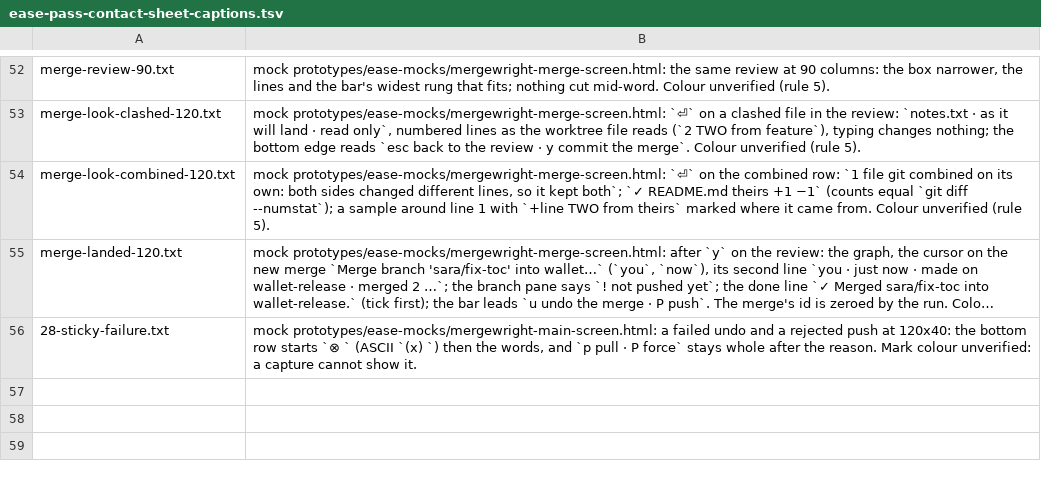
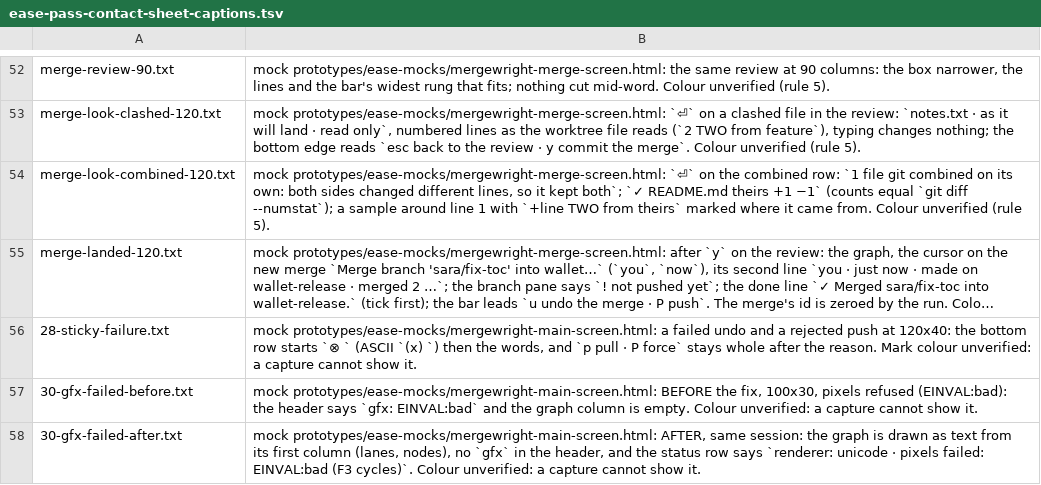
Before and after one commit to Ali-Maken/mergewright, a TSV file: docs/shots/ease-pass/ease-pass-contact-sheet-captions.tsv, drawn as a sheet; only a part is shown, gaps mark what is left out; long unchanged cells end in …; the diff names each change by its address in the sheet, - before the commit and + after, or states it on an @@ line.

Commit message:
ease-pass-30: an uncured pixel failure draws the graph as text, footer says why (partial: iTerm2 erase-after-text open)

```diff
--- a/docs/shots/ease-pass/ease-pass-contact-sheet-captions.tsv
+++ b/docs/shots/ease-pass/ease-pass-contact-sheet-captions.tsv
+row 57: 30-gfx-failed-before.txt | mock prototypes/ease-mocks/mergewright-main-screen.html: BEFORE the fix, 100x30, pixels refused (EINVAL:bad): the header says `gfx: EINVAL:bad` and the graph column is empty. Colour unverified: a capture cannot show it.
+row 58: 30-gfx-failed-after.txt | mock prototypes/ease-mocks/mergewright-main-screen.html: AFTER, same session: the graph is drawn as text from its first column (lanes, nodes), no `gfx` in the header, and the status row says `renderer: unicode · pixels failed: EINVAL:bad (F3 cycles)`. Colour unverified: a capture cannot show it.
```
Also changed, not shown: 38 other files.
